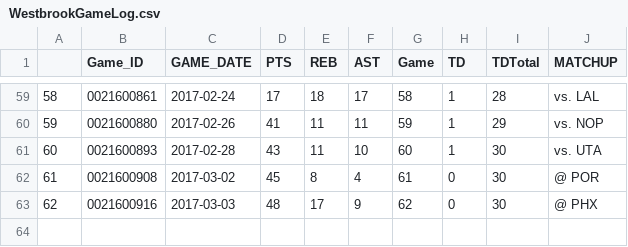
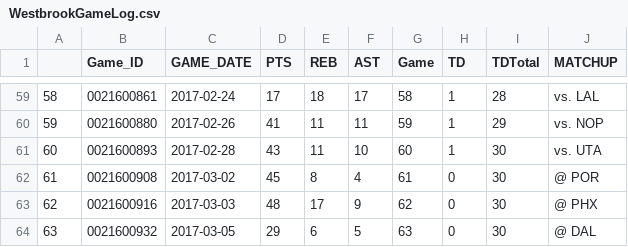
Before and after one commit to Saurabh1975/MessedAroundGotATripDub, a CSV file: WestbrookGameLog.csv, drawn as a sheet; only a part is shown, gaps mark what is left out; the diff names each change by its address in the sheet, - before the commit and + after, or states it on an @@ line.

```diff
--- a/WestbrookGameLog.csv
+++ b/WestbrookGameLog.csv
+row 64: 63 | 0021600932 | 2017-03-05 | 29 | 6 | 5 | 63 | 0 | 30 | @ DAL
```
Also changed, not shown: 1 other file.
